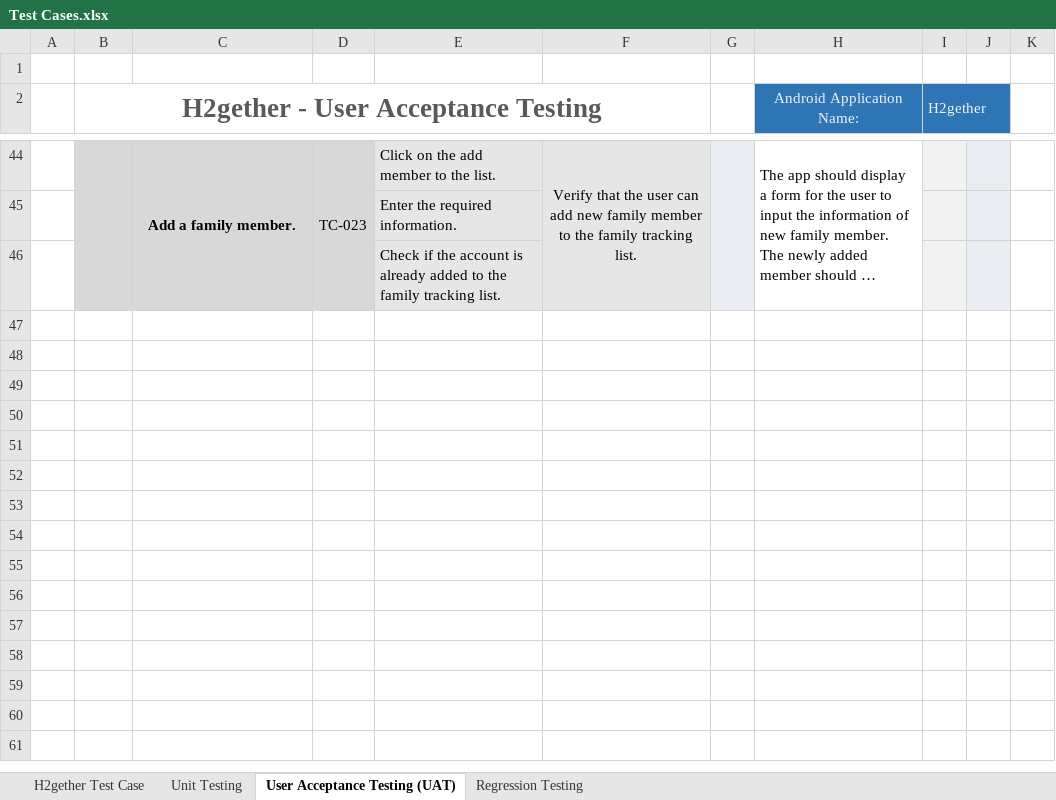
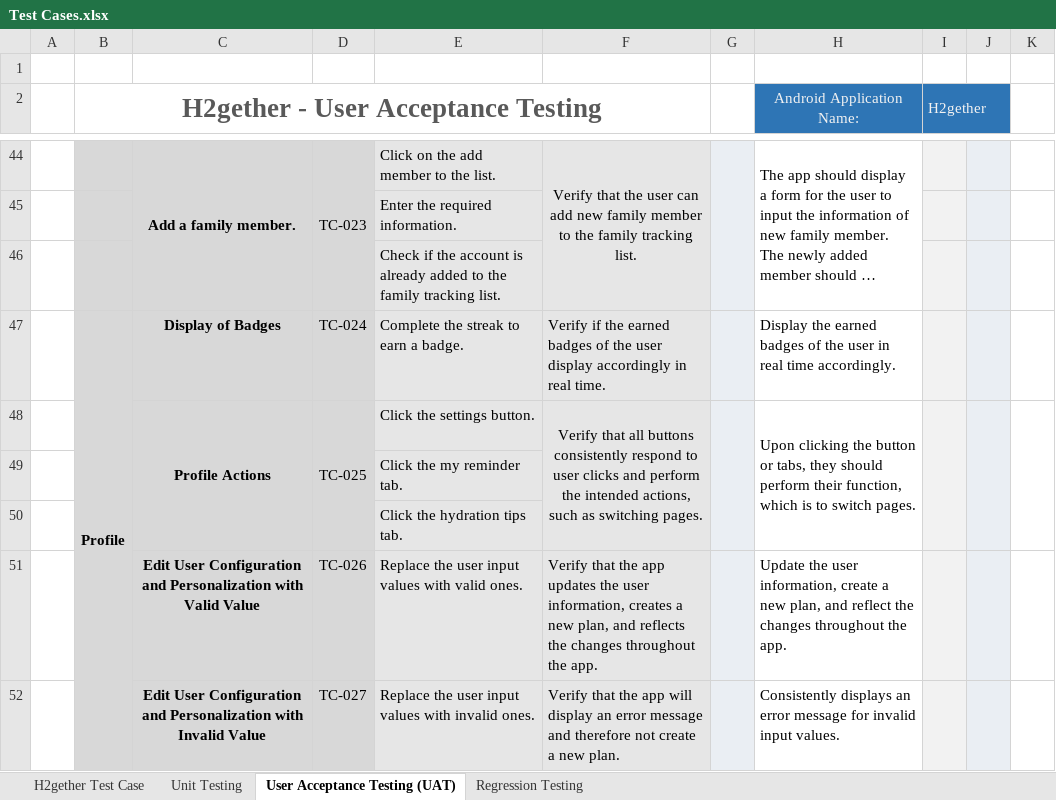
Before and after one commit to irishmicoletcando/h2gether-mobile-app, an Excel workbook: Test Cases.xlsx, sheet User Acceptance Testing (UAT), drawn as a sheet; only a part is shown, gaps mark what is left out; long unchanged cells end in …; values as stored, in another font and other column widths than the file's, no borders; conditional formats not drawn; the diff names each change by its address in the sheet, - before the commit and + after, or states it on an @@ line.

Commit message:
Added the UAT for user profile feature

```diff
--- a/Test Cases.xlsx (sheet User Acceptance Testing (UAT))
+++ b/Test Cases.xlsx (sheet User Acceptance Testing (UAT))
+row 47:  | Profile | Display of Badges | TC-024 | Complete the streak to earn a badge. | Verify if the earned badges of the user display accordingly in real time. |  | Display the earned badges of the user in real time accordingly.
+row 48:  |  | Profile Actions | TC-025 | Click the settings button. | Verify that all buttons consistently respond to user clicks and perform the intended actions, such as switching pages. |  | Upon clicking the button or tabs, they should perform their function, which is to switch pages.
+row 49:  |  |  |  | Click the my reminder tab.
+row 50:  |  |  |  | Click the hydration tips tab.
+row 51:  |  | Edit User Configuration and Personalization with Valid Value | TC-026 | Replace the user input values with valid ones. | Verify that the app updates the user information, creates a new plan, and reflects the changes throughout the app. |  | Update the user information, create a new plan, and reflect the changes throughout the app.
+row 52:  |  | Edit User Configuration and Personalization with Invalid Value | TC-027 | Replace the user input values with invalid ones. | Verify that the app will display an error message and therefore not create a new plan. |  | Consistently displays an error message for invalid input values.
```
